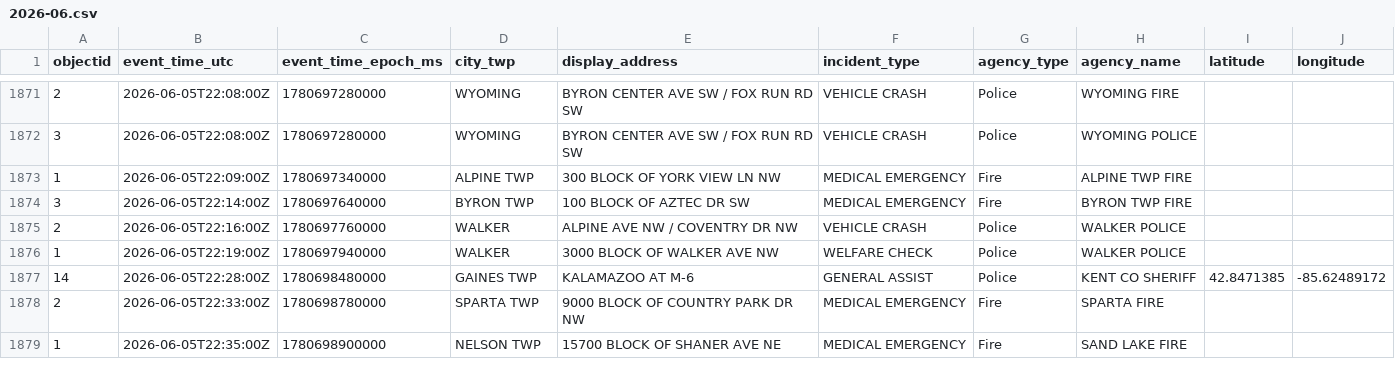
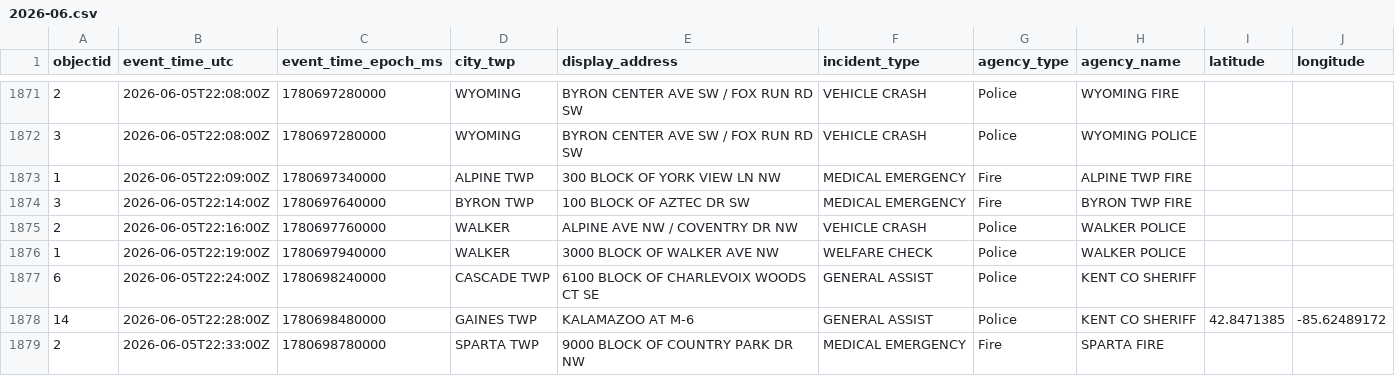
Before and after one commit to Cantica-Systems/west-michigan-dispatch, a CSV file: data/kent/2026-06.csv, drawn as a sheet; only a part is shown, gaps mark what is left out; the shorter side is filled out with more unchanged rows.

```diff
--- a/data/kent/2026-06.csv
+++ b/data/kent/2026-06.csv
@@ -1876,2 +1876,3 @@ objectid,event_time_utc,event_time_epoch_ms,city_twp,display_address,incident_ty
 1,2026-06-05T22:19:00Z,1780697940000,WALKER,3000 BLOCK OF WALKER AVE NW,WELFARE CHECK,Police,WALKER POLICE,,
+6,2026-06-05T22:24:00Z,1780698240000,CASCADE TWP,6100 BLOCK OF CHARLEVOIX WOODS CT SE,GENERAL ASSIST,Police,KENT CO SHERIFF,,
 14,2026-06-05T22:28:00Z,1780698480000,GAINES TWP,KALAMAZOO AT M-6,GENERAL ASSIST,Police,KENT CO SHERIFF,42.8471385,-85.62489172
```
Also changed, not shown: 3 other files.
